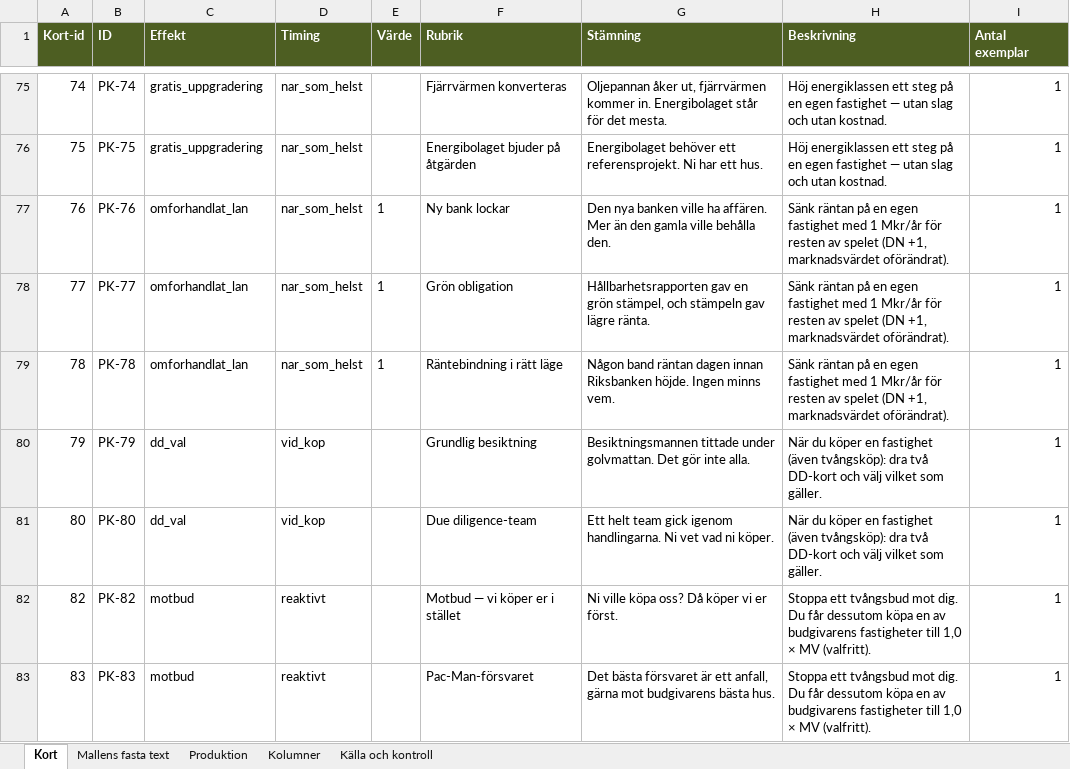
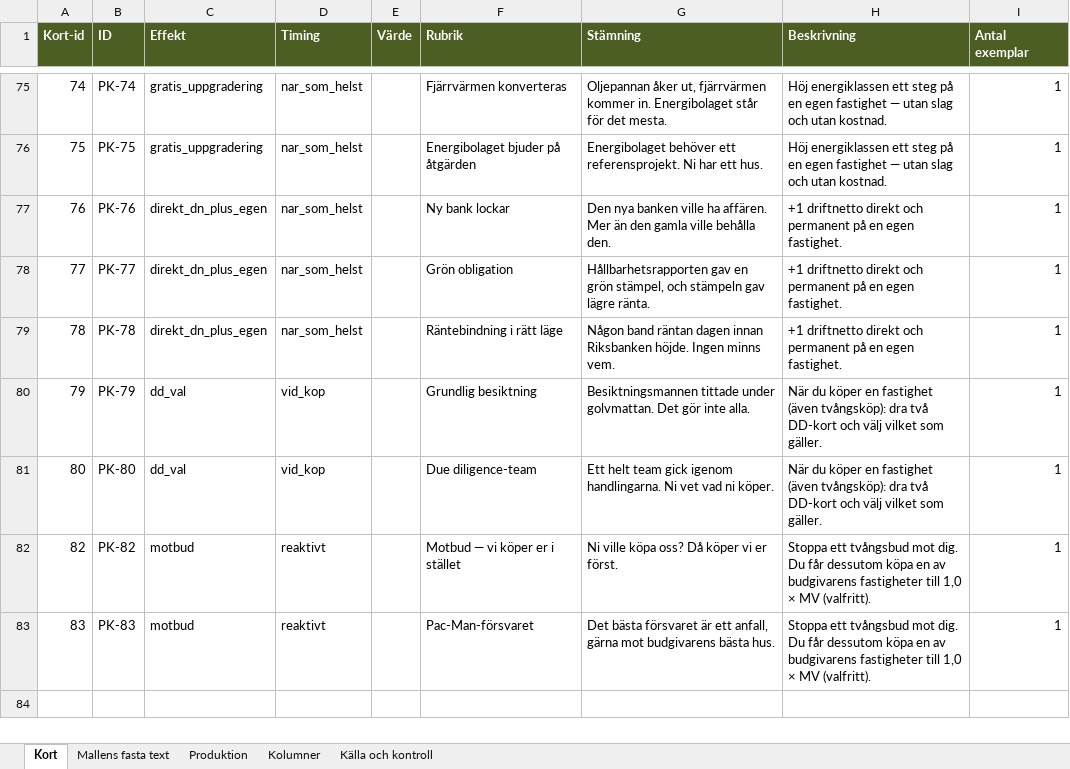
Before and after one commit to Knixlas/PMOPOLY, an Excel workbook: kortdata/F_nätverkskort.xlsx, sheet Kort, drawn as a sheet; only a part is shown, gaps mark what is left out; values as stored, in another font and other column widths than the file's, no borders; the diff names each change by its address in the sheet, - before the commit and + after, or states it on an @@ line.

```diff
--- a/kortdata/F_nätverkskort.xlsx (sheet Kort)
+++ b/kortdata/F_nätverkskort.xlsx (sheet Kort)
-C77:C79 (Effekt): omforhandlat_lan
+C77:C79 (Effekt): direkt_dn_plus_egen
-E77:E79 (Värde): 1
+E77:E79 (Värde): (empty)
-H77:H79 (Beskrivning): Sänk räntan på en egen fastighet med 1 Mkr/år för resten av spelet (DN +1, marknadsvärdet oförändrat).
+H77:H79 (Beskrivning): +1 driftnetto direkt och permanent på en egen fastighet.
```
Also changed, not shown: kortdata/F_FC.xlsx, kortdata/F_FS.xlsx, 8 other files.
